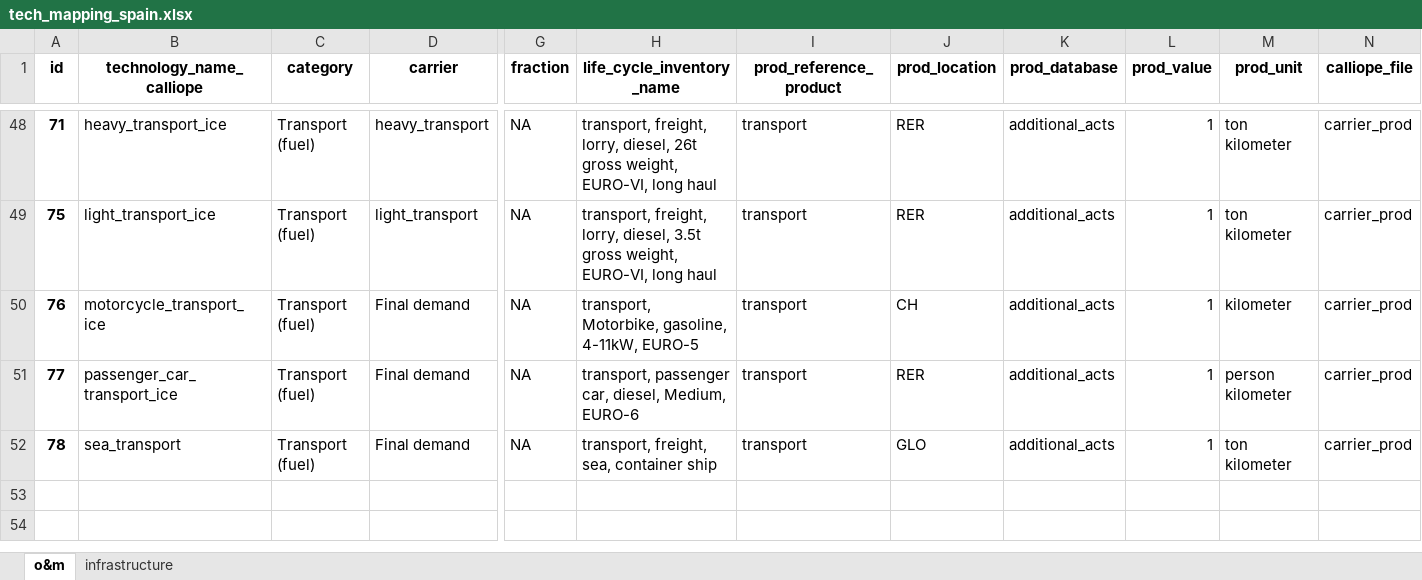
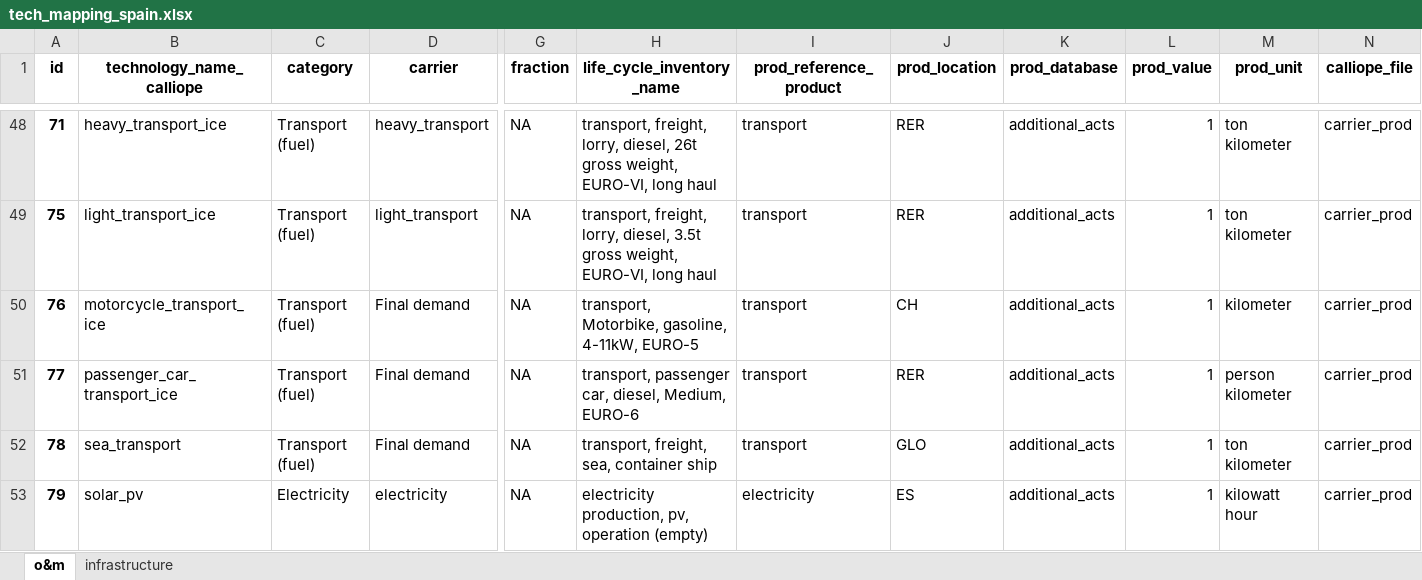
Before and after one commit to LIVENlab/calliope_enbios_int, an Excel workbook: data/input/tech_mapping_spain.xlsx, sheet o&m, drawn as a sheet; only a part is shown, gaps mark what is left out; values as stored, in another font and other column widths than the file's, no borders; rows hold the shown columns only; the diff names each change by its address in the sheet, - before the commit and + after, or states it on an @@ line.

Commit message:
add empty inventory for pv operation

```diff
--- a/data/input/tech_mapping_spain.xlsx (sheet o&m)
+++ b/data/input/tech_mapping_spain.xlsx (sheet o&m)
+row 53: 79 | solar_pv | Electricity | electricity | NA | electricity production, pv, operation (empty) | electricity | ES | additional_acts | 1 | kilowatt hour | carrier_prod
```
Also changed, not shown: data/input/tech_mapping_in.xlsx, 1 other file.
